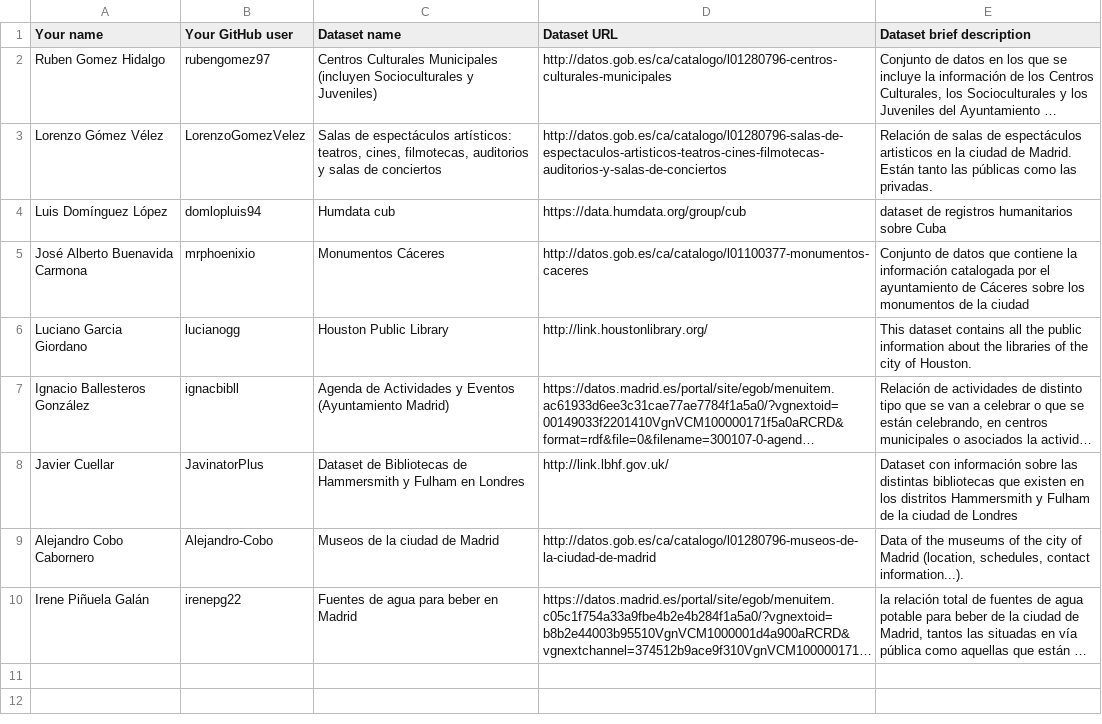
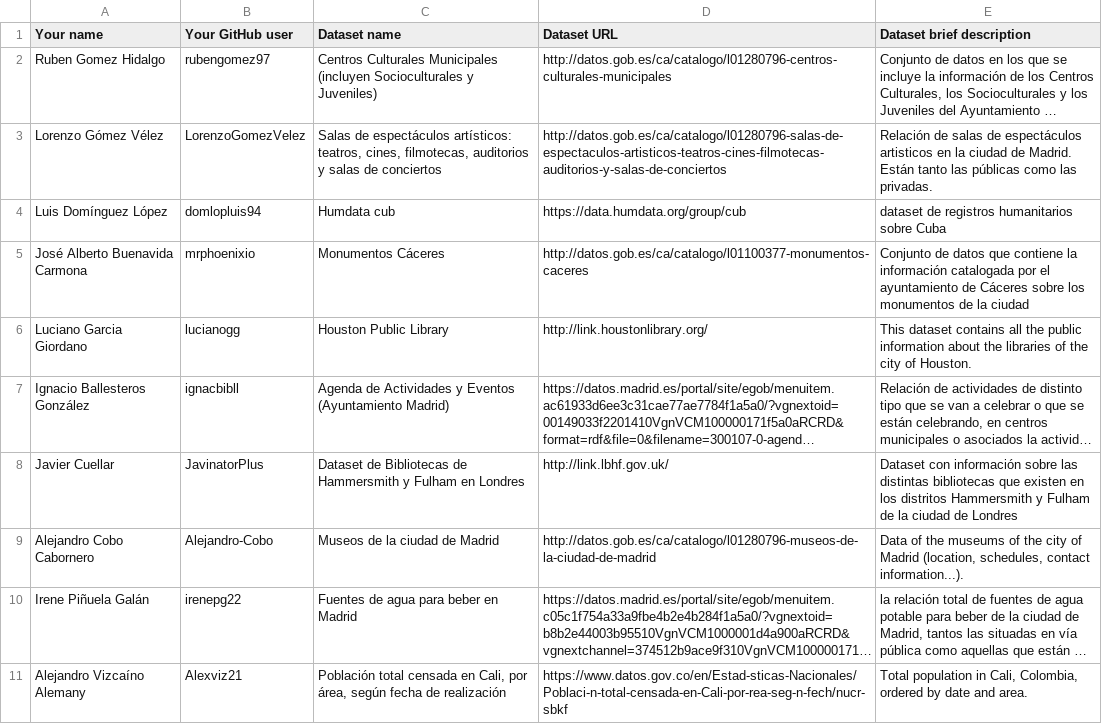
Before and after one commit to tmiranda1994/Curso2018-2019, a CSV file: Assignment1/DatasetDescriptions.csv, drawn as a sheet; long unchanged cells end in …; the diff names each change by its address in the sheet, - before the commit and + after, or states it on an @@ line.

Commit message:
Update DatasetDescriptions.csv

```diff
--- a/Assignment1/DatasetDescriptions.csv
+++ b/Assignment1/DatasetDescriptions.csv
+row 11: Alejandro Vizcaíno Alemany | Alexviz21 | Población total censada en Cali, por área, según fecha de realización | https://www.datos.gov.co/en/Estad-sticas-Nacionales/Poblaci-n-total-censada-en-Cali-por-rea-seg-n-fech/nucr-sbkf | Total population in Cali, Colombia, ordered by date and area.
```
